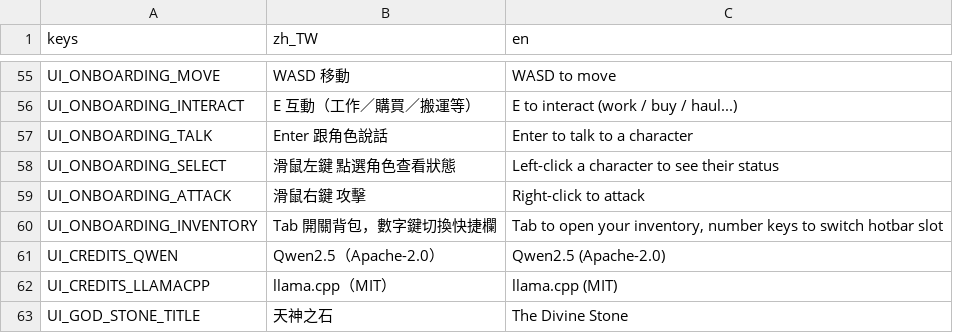
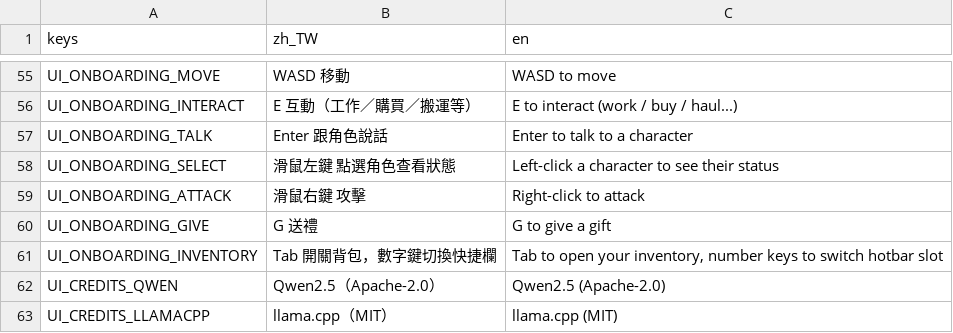
Before and after one commit to adez360/Ailley, a CSV file: Ailley/locale/game.csv, drawn as a sheet; only a part is shown, gaps mark what is left out; the shorter side is filled out with more unchanged rows.

Commit message:
feat: add give (G key) line to onboarding hint
新手提示補上 G 鍵送禮說明，補齊 #841 送禮輸入路徑合併後、#585 新手提示
沒同步更新的缺口（同一種缺口的前例：#915 右鍵攻擊）。

Closes #976

```diff
--- a/Ailley/locale/game.csv
+++ b/Ailley/locale/game.csv
@@ -59,2 +59,3 @@ UI_ONBOARDING_SELECT,"滑鼠左鍵　點選角色查看狀態","Left-click a cha
 UI_ONBOARDING_ATTACK,"滑鼠右鍵　攻擊","Right-click to attack"
+UI_ONBOARDING_GIVE,"G　送禮","G to give a gift"
 UI_ONBOARDING_INVENTORY,"Tab　開關背包，數字鍵切換快捷欄","Tab to open your inventory, number keys to switch hotbar slot"
```
Also changed, not shown: 2 other files.
